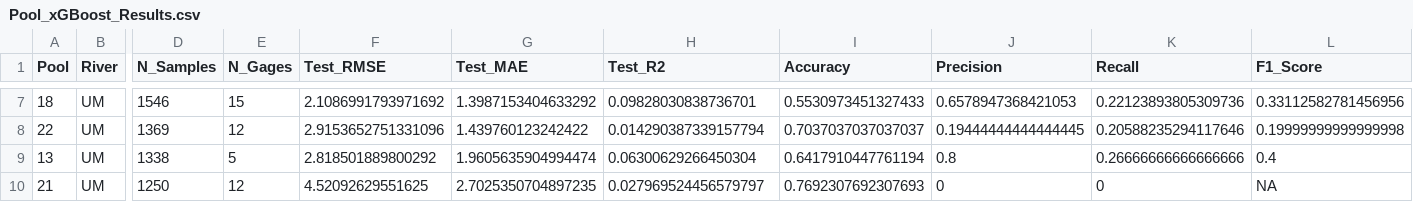
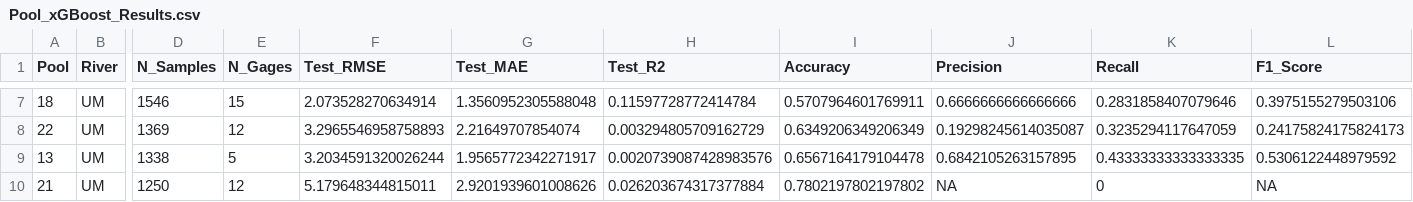
Before and after one commit to bchileen/MSDS_Capstone, a CSV file: Output/Pool_Models/Pool_xGBoost_Results.csv, drawn as a sheet; only a part is shown, gaps mark what is left out; the diff covers the shown part only; the diff names each change by its address in the sheet, - before the commit and + after, or states it on an @@ line.

```diff
--- a/Output/Pool_Models/Pool_xGBoost_Results.csv
+++ b/Output/Pool_Models/Pool_xGBoost_Results.csv
-F7 (Test_RMSE): 2.1086991793971692
+F7 (Test_RMSE): 2.073528270634914
-G7 (Test_MAE): 1.3987153404633292
+G7 (Test_MAE): 1.3560952305588048
-H7 (Test_R2): 0.09828030838736701
+H7 (Test_R2): 0.11597728772414784
-I7 (Accuracy): 0.5530973451327433
+I7 (Accuracy): 0.5707964601769911
-J7 (Precision): 0.6578947368421053
+J7 (Precision): 0.6666666666666666
-K7 (Recall): 0.22123893805309736
+K7 (Recall): 0.2831858407079646
-L7 (F1_Score): 0.33112582781456956
+L7 (F1_Score): 0.3975155279503106
-F8 (Test_RMSE): 2.9153652751331096
+F8 (Test_RMSE): 3.2965546958758893
-G8 (Test_MAE): 1.439760123242422
+G8 (Test_MAE): 2.21649707854074
-H8 (Test_R2): 0.014290387339157794
+H8 (Test_R2): 0.003294805709162729
-I8 (Accuracy): 0.7037037037037037
+I8 (Accuracy): 0.6349206349206349
-J8 (Precision): 0.19444444444444445
+J8 (Precision): 0.19298245614035087
-K8 (Recall): 0.20588235294117646
+K8 (Recall): 0.3235294117647059
-L8 (F1_Score): 0.19999999999999998
+L8 (F1_Score): 0.24175824175824173
-F9 (Test_RMSE): 2.818501889800292
+F9 (Test_RMSE): 3.2034591320026244
-G9 (Test_MAE): 1.9605635904994474
+G9 (Test_MAE): 1.9565772342271917
-H9 (Test_R2): 0.06300629266450304
+H9 (Test_R2): 0.0020739087428983576
-I9 (Accuracy): 0.6417910447761194
+I9 (Accuracy): 0.6567164179104478
-J9 (Precision): 0.8
+J9 (Precision): 0.6842105263157895
-K9 (Recall): 0.26666666666666666
+K9 (Recall): 0.43333333333333335
-L9 (F1_Score): 0.4
+L9 (F1_Score): 0.5306122448979592
-F10 (Test_RMSE): 4.52092629551625
+F10 (Test_RMSE): 5.179648344815011
-G10 (Test_MAE): 2.7025350704897235
+G10 (Test_MAE): 2.9201939601008626
-H10 (Test_R2): 0.027969524456579797
+H10 (Test_R2): 0.026203674317377884
-I10 (Accuracy): 0.7692307692307693
+I10 (Accuracy): 0.7802197802197802
-J10 (Precision): 0
+J10 (Precision): NA
```
Also changed, not shown: 75 edited cells elsewhere in this file, Output/Comparisons/Classification_Results.csv, Output/Comparisons/River_Level_Results.csv, 43 other files.
